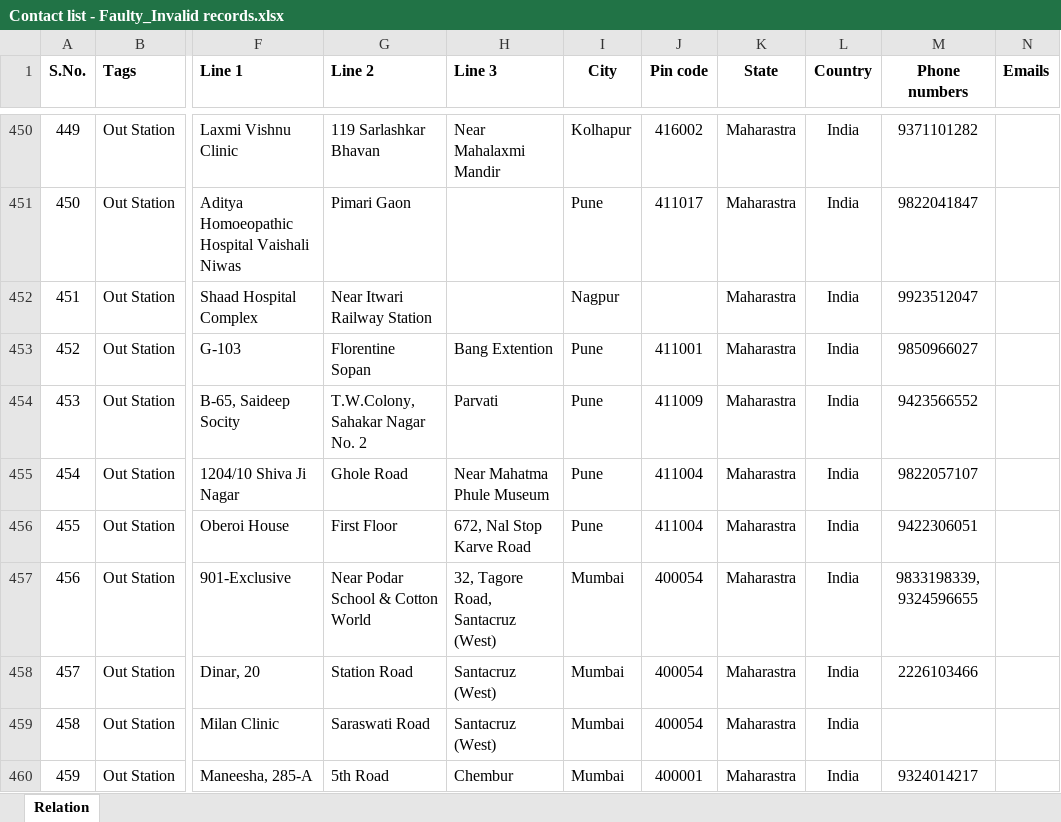
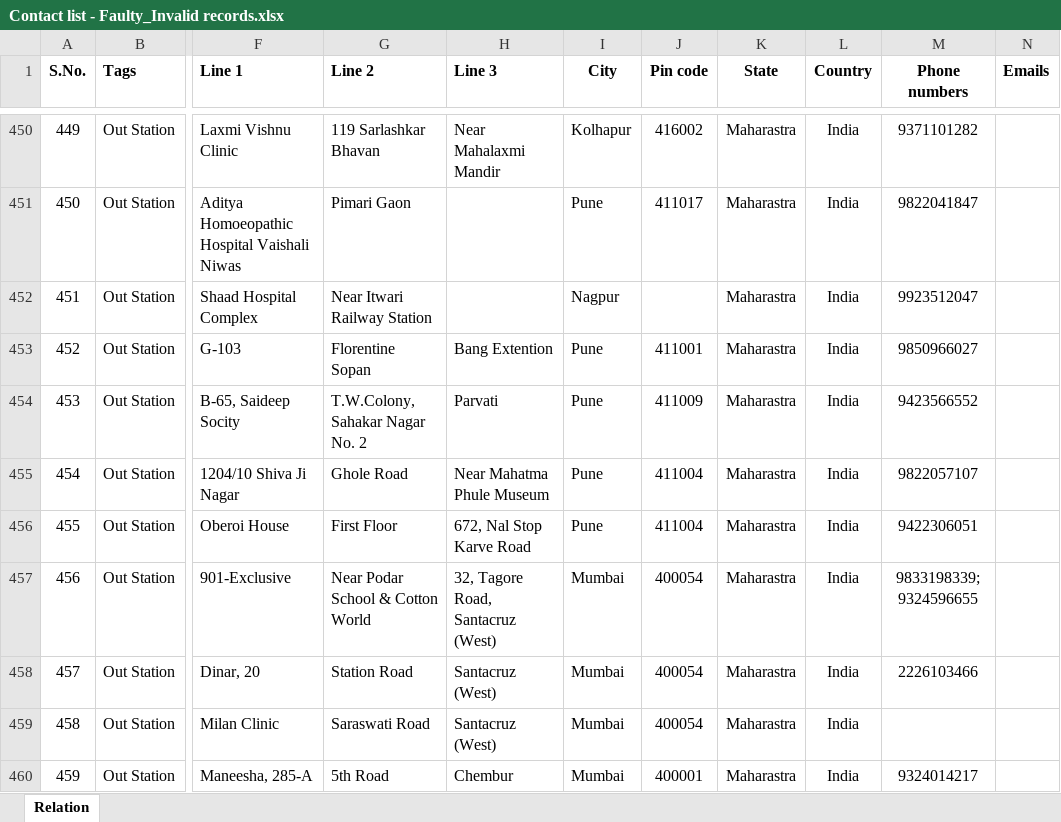
Before and after one commit to shivani214/GCCHRConnect, an Excel workbook: GCCHRConnect/GCCHRConnect/temp/ExcelFiles/Contact list - Faulty_Invalid records.xlsx, sheet Relation, drawn as a sheet; only a part is shown, gaps mark what is left out; values as stored, in another font and other column widths than the file's, no borders; conditional formats not drawn; the diff covers the shown part only; the diff names each change by its address in the sheet, - before the commit and + after, or states it on an @@ line.

```diff
--- a/GCCHRConnect/GCCHRConnect/temp/ExcelFiles/Contact list - Faulty_Invalid records.xlsx (sheet Relation)
+++ b/GCCHRConnect/GCCHRConnect/temp/ExcelFiles/Contact list - Faulty_Invalid records.xlsx (sheet Relation)
-M457 (Phone numbers): 9833198339, 9324596655
+M457 (Phone numbers): 9833198339; 9324596655
```
Also changed, not shown: 9 edited cells elsewhere in this sheet, GCCHRConnect/GCCHRConnect/temp/ExcelFiles/Contact list - Corrected.xlsx, 6 other files.
